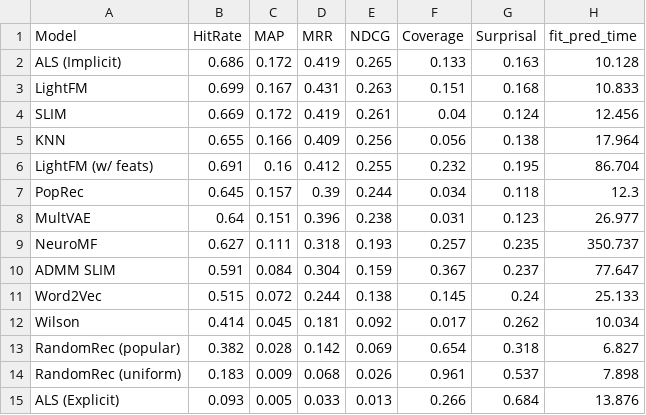
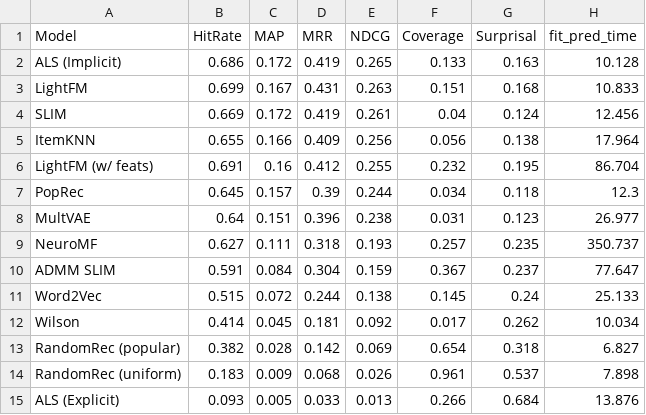
Before and after one commit to sb-ai-lab/RePlay, a CSV file: docs/pages/useful_data/res_1m.csv, drawn as a sheet.

Commit message:
Item knn weighting

```diff
--- a/docs/pages/useful_data/res_1m.csv
+++ b/docs/pages/useful_data/res_1m.csv
@@ -4,3 +4,3 @@ LightFM,0.699,0.167,0.431,0.263,0.151,0.168,10.833
 SLIM,0.669,0.172,0.419,0.261,0.04,0.124,12.456
-KNN,0.655,0.166,0.409,0.256,0.056,0.138,17.964
+ItemKNN,0.655,0.166,0.409,0.256,0.056,0.138,17.964
 LightFM (w/ feats),0.691,0.16,0.412,0.255,0.232,0.195,86.704
```
Also changed, not shown: 12 other files.
